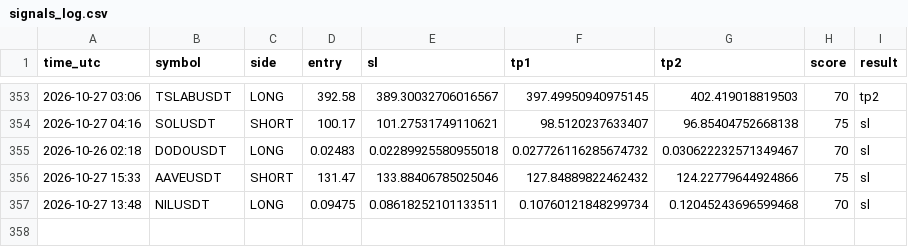
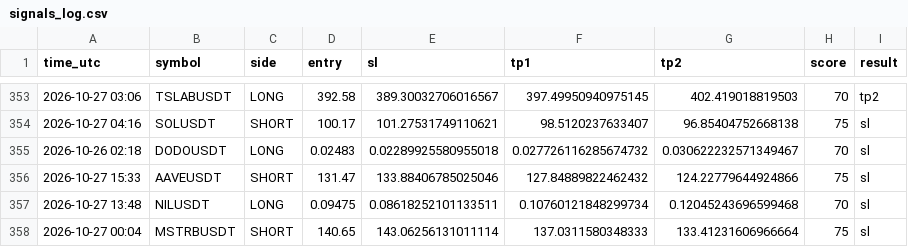
Before and after one commit to earnmoneyeasly/signal-bot, a CSV file: signals_log.csv, drawn as a sheet; only a part is shown, gaps mark what is left out; the diff names each change by its address in the sheet, - before the commit and + after, or states it on an @@ line.

```diff
--- a/signals_log.csv
+++ b/signals_log.csv
+row 358: 2026-10-27 00:04 | MSTRBUSDT | SHORT | 140.65 | 143.06256131011114 | 137.0311580348333 | 133.41231606966664 | 75 | sl
```
Also changed, not shown: 2 other files.
